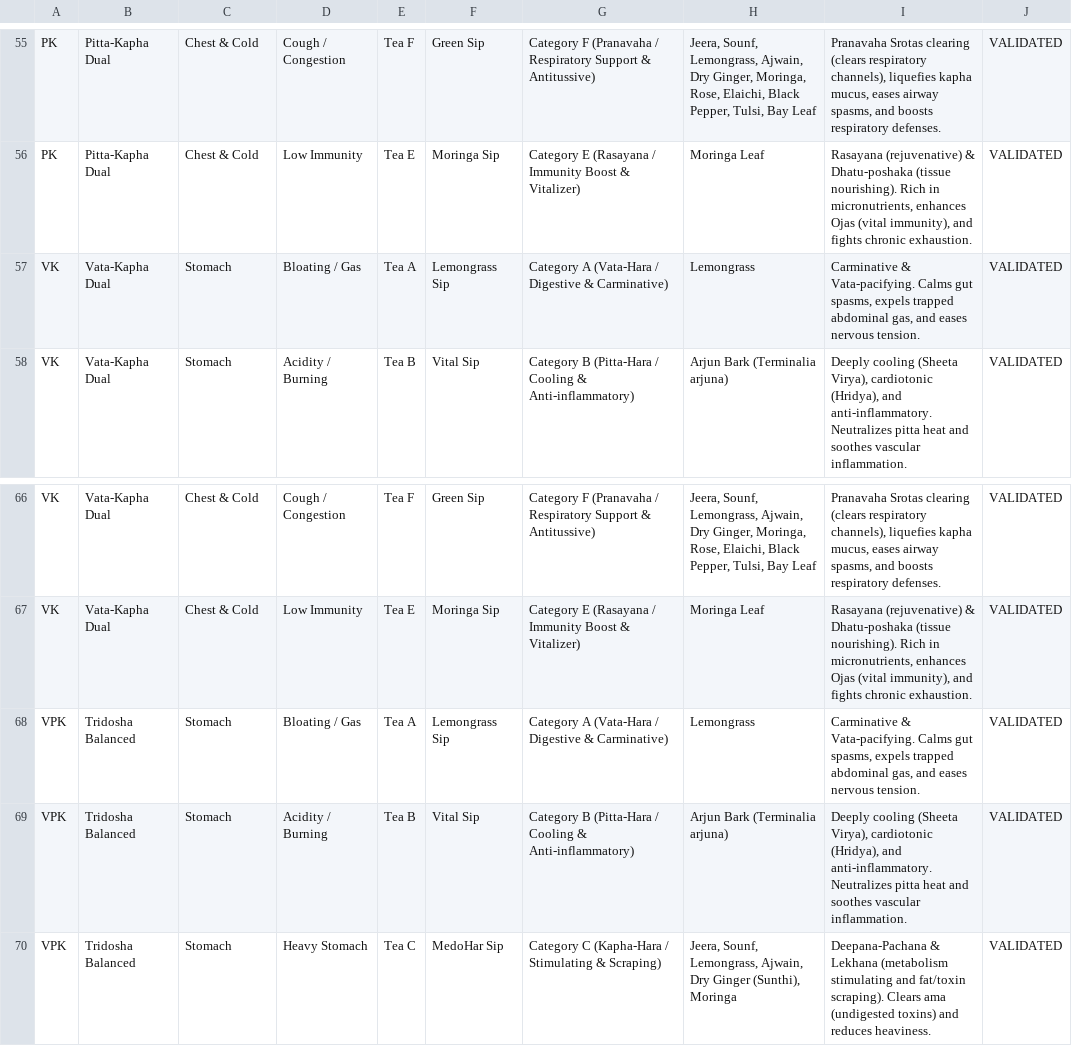
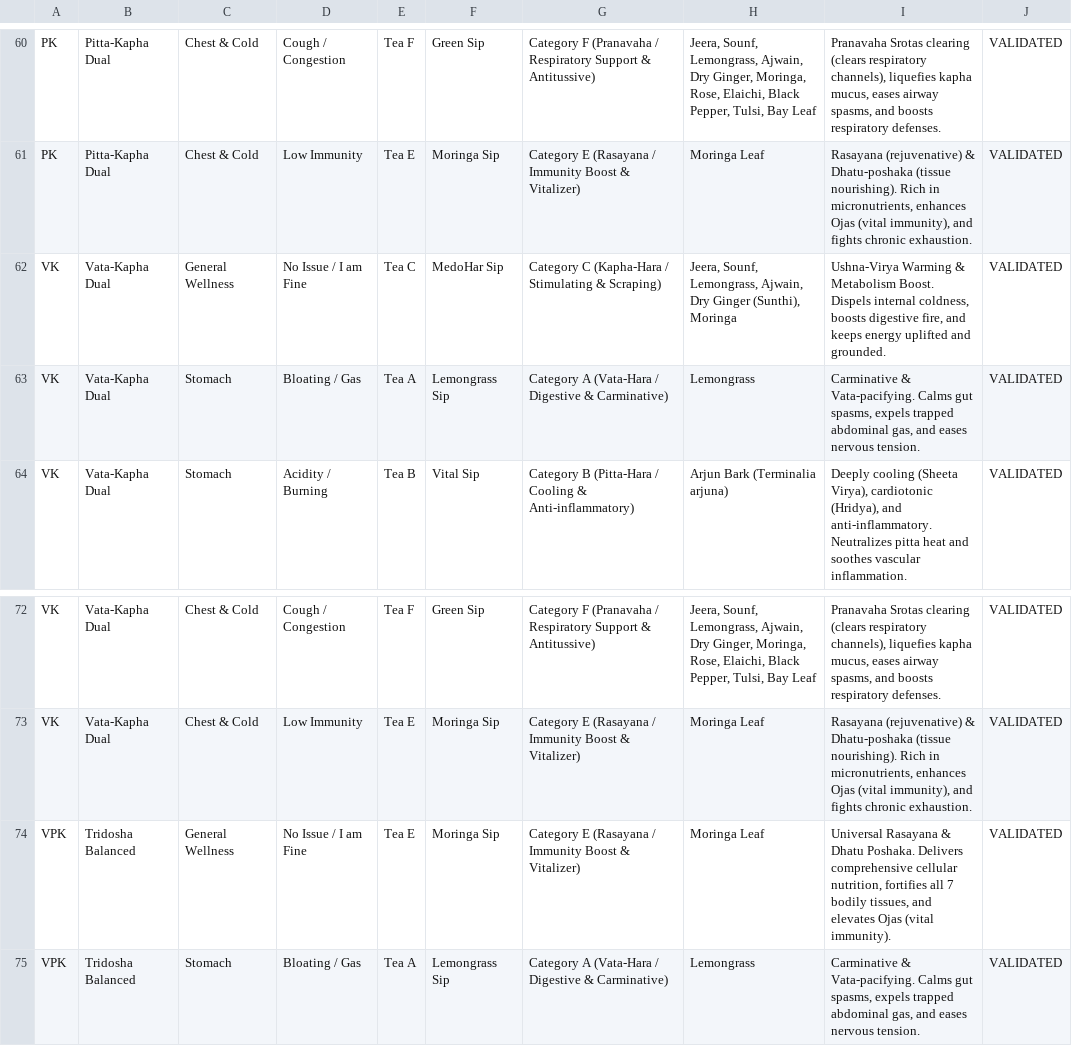
Before and after one commit to TheDhruv06/vending_machine, a CSV file: ayurveda_77_decision_matrix.csv, drawn as a sheet; only a part is shown, gaps mark what is left out; the shorter side is filled out with more unchanged rows; the diff covers the shown part only.

Commit message:
Update welcome screen to 2 sideways options, add No Issue symptom with constitutional maintenance logic, and render question options sideways

```diff
--- a/ayurveda_77_decision_matrix.csv
+++ b/ayurveda_77_decision_matrix.csv
@@ -56,2 +61,3 @@ PK,Pitta-Kapha Dual,Chest & Cold,Cough / Congestion,Tea F,Green Sip,Category F (
 PK,Pitta-Kapha Dual,Chest & Cold,Low Immunity,Tea E,Moringa Sip,Category E (Rasayana / Immunity Boost & Vitalizer),Moringa Leaf,"Rasayana (rejuvenative) & Dhatu-poshaka (tissue nourishing). Rich in micronutrients, enhances Ojas (vital immunity), and fights chronic exhaustion.",VALIDATED
+VK,Vata-Kapha Dual,General Wellness,No Issue / I am Fine,Tea C,MedoHar Sip,Category C (Kapha-Hara / Stimulating & Scraping),"Jeera, Sounf, Lemongrass, Ajwain, Dry Ginger (Sunthi), Moringa","Ushna-Virya Warming & Metabolism Boost. Dispels internal coldness, boosts digestive fire, and keeps energy uplifted and grounded.",VALIDATED
 VK,Vata-Kapha Dual,Stomach,Bloating / Gas,Tea A,Lemongrass Sip,Category A (Vata-Hara / Digestive & Carminative),Lemongrass,"Carminative & Vata-pacifying. Calms gut spasms, expels trapped abdominal gas, and eases nervous tension.",VALIDATED
@@ -67,2 +73,3 @@ VK,Vata-Kapha Dual,Chest & Cold,Cough / Congestion,Tea F,Green Sip,Category F (P
 VK,Vata-Kapha Dual,Chest & Cold,Low Immunity,Tea E,Moringa Sip,Category E (Rasayana / Immunity Boost & Vitalizer),Moringa Leaf,"Rasayana (rejuvenative) & Dhatu-poshaka (tissue nourishing). Rich in micronutrients, enhances Ojas (vital immunity), and fights chronic exhaustion.",VALIDATED
+VPK,Tridosha Balanced,General Wellness,No Issue / I am Fine,Tea E,Moringa Sip,Category E (Rasayana / Immunity Boost & Vitalizer),Moringa Leaf,"Universal Rasayana & Dhatu Poshaka. Delivers comprehensive cellular nutrition, fortifies all 7 bodily tissues, and elevates Ojas (vital immunity).",VALIDATED
 VPK,Tridosha Balanced,Stomach,Bloating / Gas,Tea A,Lemongrass Sip,Category A (Vata-Hara / Digestive & Carminative),Lemongrass,"Carminative & Vata-pacifying. Calms gut spasms, expels trapped abdominal gas, and eases nervous tension.",VALIDATED
```
Also changed, not shown: 5 added rows elsewhere in this file, 9 other files.
